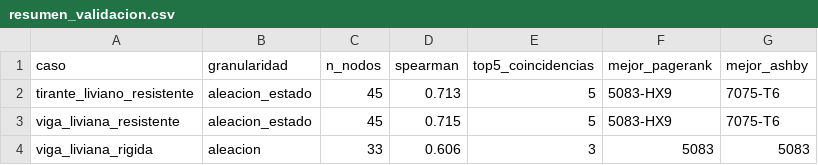
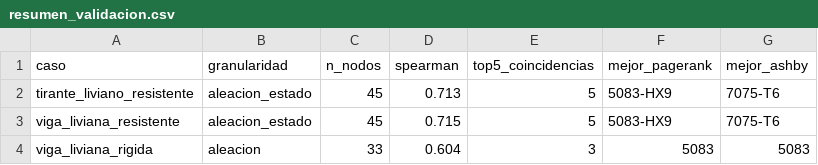
Before and after one commit to FLMontes/SMO, a CSV file: outputs/resumen_validacion.csv, drawn as a sheet.

```diff
--- a/outputs/resumen_validacion.csv
+++ b/outputs/resumen_validacion.csv
@@ -3,2 +3,2 @@ tirante_liviano_resistente,aleacion_estado,45,0.713,5,5083-HX9,7075-T6
 viga_liviana_resistente,aleacion_estado,45,0.715,5,5083-HX9,7075-T6
-viga_liviana_rigida,aleacion,33,0.606,3,5083,5083
+viga_liviana_rigida,aleacion,33,0.604,3,5083,5083
```
Also changed, not shown: outputs/ranking_tirante_liviano_resistente.csv, outputs/ranking_viga_liviana_resistente.csv, 14 other files.
